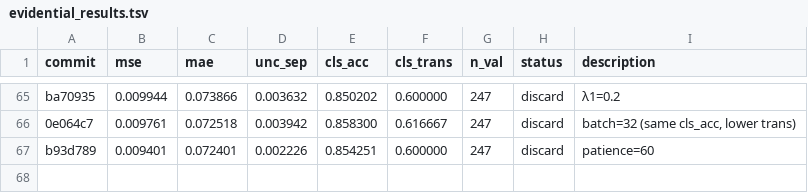
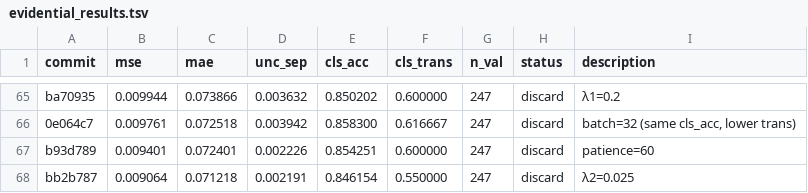
Before and after one commit to jayscpu/autosearch, a TSV file: evidential/evidential_results.tsv, drawn as a sheet; only a part is shown, gaps mark what is left out.

Commit message:
exp 70: λ2=0.025 — cls_acc=0.846 [discard]

```diff
--- a/evidential/evidential_results.tsv
+++ b/evidential/evidential_results.tsv
@@ -67 +67,2 @@ ba70935	0.009944	0.073866	0.003632	0.850202	0.600000	247	discard	λ1=0.2
 b93d789	0.009401	0.072401	0.002226	0.854251	0.600000	247	discard	patience=60
+bb2b787	0.009064	0.071218	0.002191	0.846154	0.550000	247	discard	λ2=0.025
```
